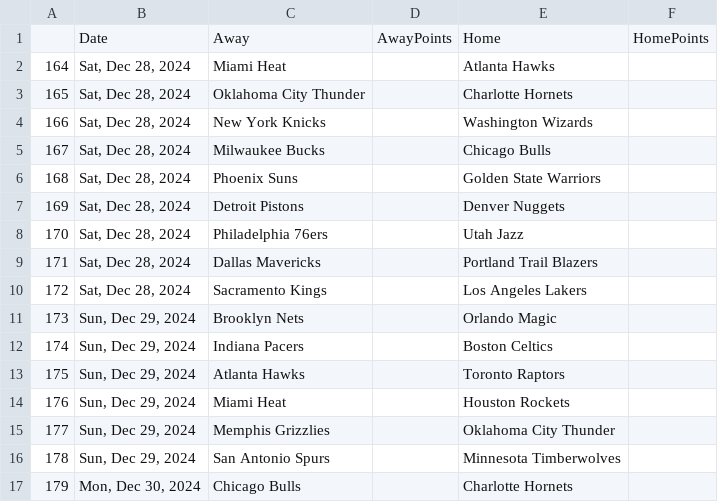
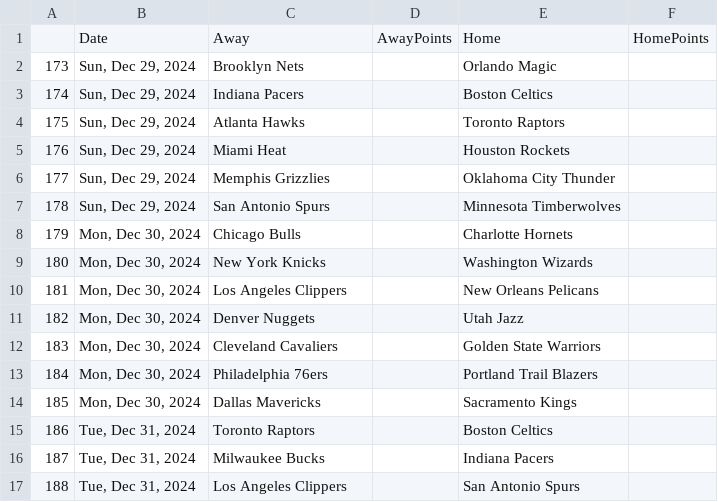
Before and after one commit to wmjs/nba-predictor, a CSV file: nba_data/schedule_no_results.csv, drawn as a sheet; only a part is shown; the shorter side is filled out with more unchanged rows; the diff names each change by its address in the sheet, - before the commit and + after, or states it on an @@ line.

```diff
--- a/nba_data/schedule_no_results.csv
+++ b/nba_data/schedule_no_results.csv
-row 2: 164 | Sat, Dec 28, 2024 | Miami Heat |  | Atlanta Hawks
-row 3: 165 | Sat, Dec 28, 2024 | Oklahoma City Thunder |  | Charlotte Hornets
-row 4: 166 | Sat, Dec 28, 2024 | New York Knicks |  | Washington Wizards
-row 5: 167 | Sat, Dec 28, 2024 | Milwaukee Bucks |  | Chicago Bulls
-row 6: 168 | Sat, Dec 28, 2024 | Phoenix Suns |  | Golden State Warriors
-row 7: 169 | Sat, Dec 28, 2024 | Detroit Pistons |  | Denver Nuggets
-row 8: 170 | Sat, Dec 28, 2024 | Philadelphia 76ers |  | Utah Jazz
-row 9: 171 | Sat, Dec 28, 2024 | Dallas Mavericks |  | Portland Trail Blazers
-row 10: 172 | Sat, Dec 28, 2024 | Sacramento Kings |  | Los Angeles Lakers
```
Also changed, not shown: nba_data/away_games_stats.csv, nba_data/combined_schedule_and_game_stats.csv, 6 other files.
